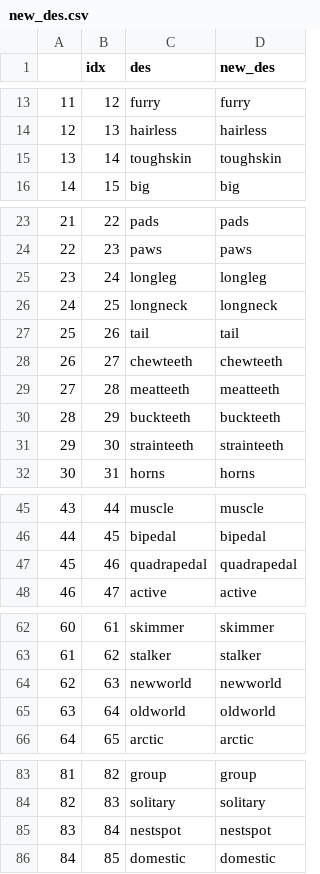
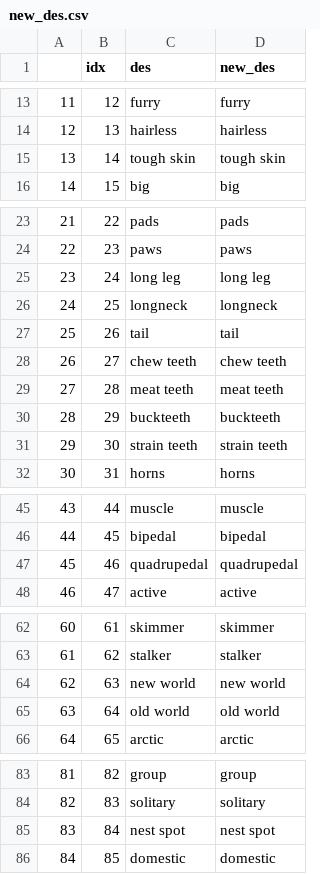
Before and after one commit to ketsuzhou/NIPS_ZSL, a CSV file: attribute/AWA2/new_des.csv, drawn as a sheet; only a part is shown, gaps mark what is left out.

```diff
--- a/attribute/AWA2/new_des.csv
+++ b/attribute/AWA2/new_des.csv
@@ -14,3 +14,3 @@
 12,13,hairless,hairless
-13,14,toughskin,toughskin
+13,14,tough skin,tough skin
 14,15,big,big
@@ -24,9 +24,9 @@
 22,23,paws,paws
-23,24,longleg,longleg
+23,24,long leg,long leg
 24,25,longneck,longneck
 25,26,tail,tail
-26,27,chewteeth,chewteeth
-27,28,meatteeth,meatteeth
+26,27,chew teeth,chew teeth
+27,28,meat teeth,meat teeth
 28,29,buckteeth,buckteeth
-29,30,strainteeth,strainteeth
+29,30,strain teeth,strain teeth
 30,31,horns,horns
@@ -46,3 +46,3 @@
 44,45,bipedal,bipedal
-45,46,quadrapedal,quadrapedal
+45,46,quadrupedal,quadrupedal
 46,47,active,active
@@ -63,4 +63,4 @@
 61,62,stalker,stalker
-62,63,newworld,newworld
-63,64,oldworld,oldworld
+62,63,new world,new world
+63,64,old world,old world
 64,65,arctic,arctic
@@ -84,3 +84,3 @@
 82,83,solitary,solitary
-83,84,nestspot,nestspot
+83,84,nest spot,nest spot
 84,85,domestic,domestic
```
Also changed, not shown: 7 other files.
